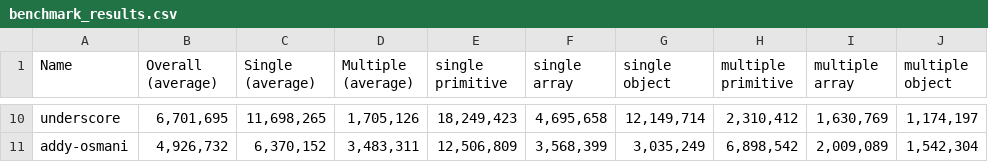
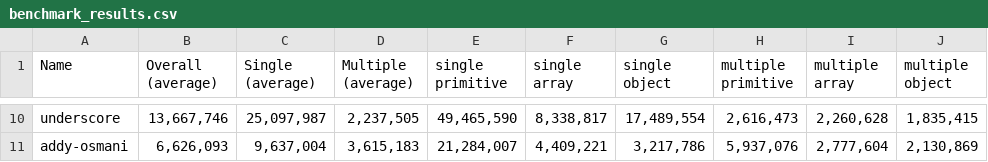
Before and after one commit to planttheidea/moize, a CSV file: benchmark/benchmark_results.csv, drawn as a sheet; only a part is shown, gaps mark what is left out; the diff covers the shown part only.

Commit message:
start cleaning up benchmark

```diff
--- a/benchmark/benchmark_results.csv
+++ b/benchmark/benchmark_results.csv
@@ -10,2 +10,2 @@
-"underscore","6,701,695","11,698,265","1,705,126","18,249,423","4,695,658","12,149,714","2,310,412","1,630,769","1,174,197"
-"addy-osmani","4,926,732","6,370,152","3,483,311","12,506,809","3,568,399","3,035,249","6,898,542","2,009,089","1,542,304"
+"underscore","13,667,746","25,097,987","2,237,505","49,465,590","8,338,817","17,489,554","2,616,473","2,260,628","1,835,415"
+"addy-osmani","6,626,093","9,637,004","3,615,183","21,284,007","4,409,221","3,217,786","5,937,076","2,777,604","2,130,869"
```
Also changed, not shown: 2 added rows, 2 removed rows and 54 edited cells elsewhere in this file, 5 other files.
